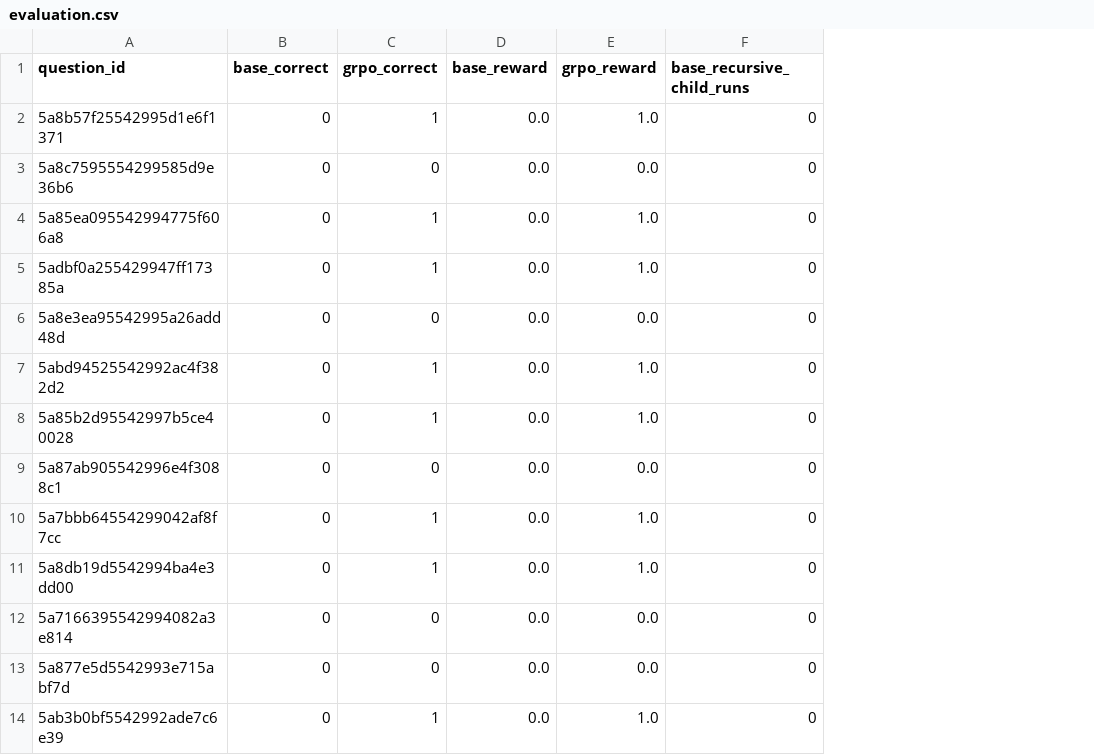
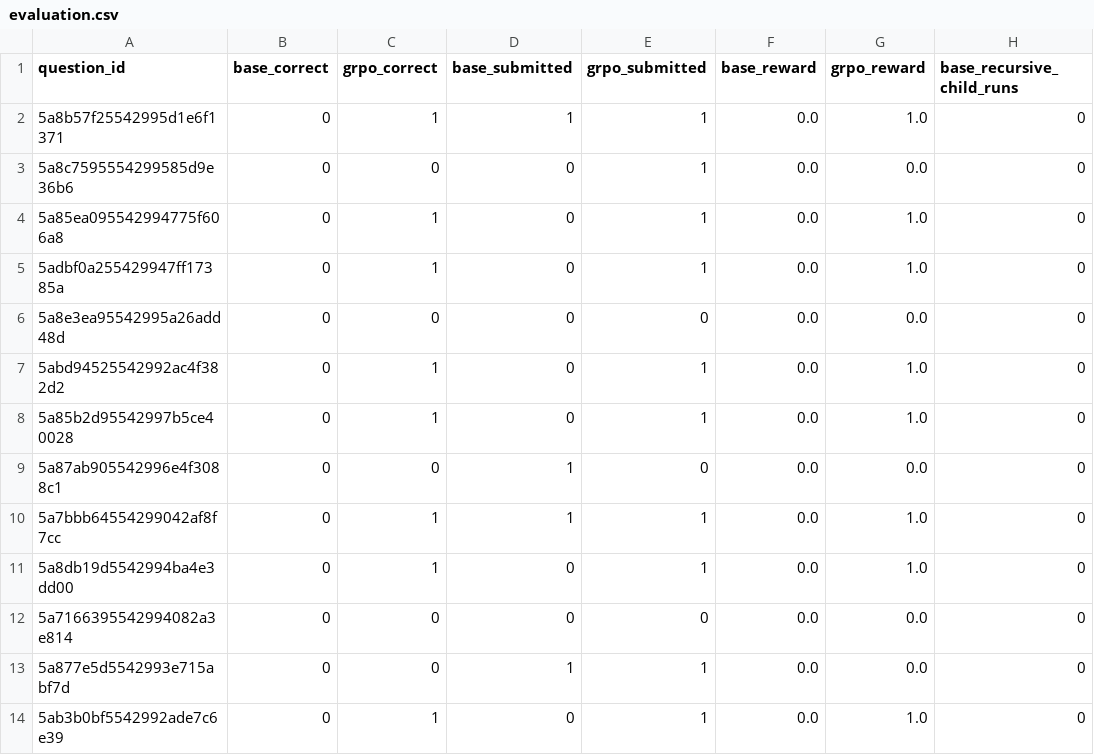
Before and after one commit to openenv/OpenEnv, a CSV file: examples/grpo_repl_hotpotqa/results/evaluation.csv, drawn as a sheet; only a part is shown; the diff names each change by its address in the sheet, - before the commit and + after, or states it on an @@ line.

Commit message:
Make HotpotQA submission counts auditable and clarify evaluation docs
Export submission flags and totals from the saved evaluation records. Correct recorded-run timings, use a matching synthetic tutorial example, and document unfinished-episode scoring. Refs huggingface/trl#8524.

```diff
--- a/examples/grpo_repl_hotpotqa/results/evaluation.csv
+++ b/examples/grpo_repl_hotpotqa/results/evaluation.csv
+column D (base_submitted), rows 2-14: 1 | 0 | 0 | 0 | 0 | 0 | 0 | 1 | 1 | 0 | 0 | 1 | 0
+column E (grpo_submitted), rows 2-14: 1 | 1 | 1 | 1 | 0 | 1 | 1 | 0 | 1 | 1 | 0 | 1 | 1
```
Also changed, not shown: 6 other files.
